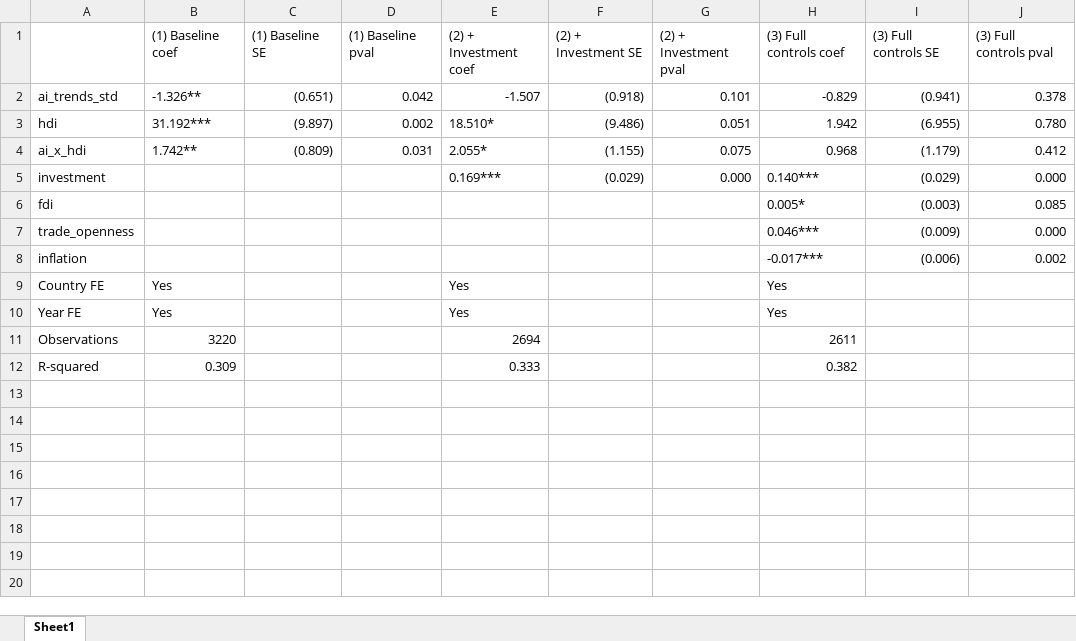
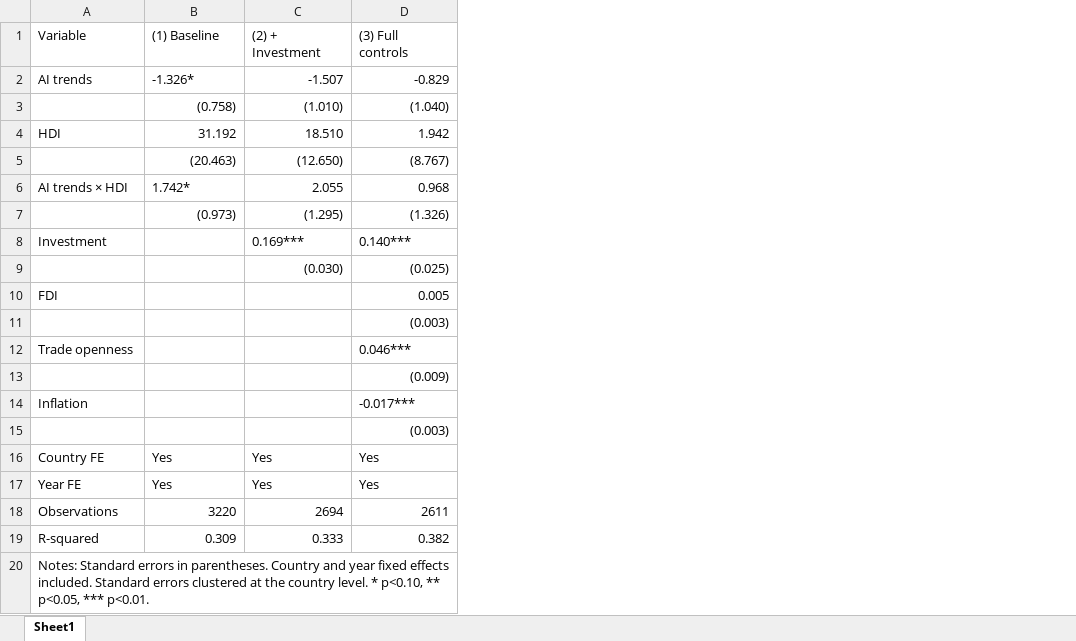
Before and after one commit to matthiasvem/Matyas-Thesis, an Excel workbook: DataFrame and Coding/Outputs/regression_table.xlsx, sheet Sheet1, drawn as a sheet; values as stored, in another font and other column widths than the file's, no cell formats; removed rows and columns are numbered as before the commit, all else as after; the diff names each change by its address in the sheet, - before the commit and + after, or states it on an @@ line.

```diff
--- a/DataFrame and Coding/Outputs/regression_table.xlsx (sheet Sheet1)
+++ b/DataFrame and Coding/Outputs/regression_table.xlsx (sheet Sheet1)
-column C, rows 2-4: (0.651) | (9.897) | (0.809)
-column D, rows 2-4: 0.042 | 0.002 | 0.031
-column F, rows 2-5: (0.918) | (9.486) | (1.155) | (0.029)
-column G, rows 2-5: 0.101 | 0.051 | 0.075 | 0.000
-column I, rows 2-5: (0.941) | (6.955) | (1.179) | (0.029); rows 7-8: (0.009) | (0.006)
-column J, rows 2-5: 0.378 | 0.780 | 0.412 | 0.000; rows 7-8: 0.000 | 0.002
-row 1:  | (1) Baseline coef | (1) Baseline SE | (1) Baseline pval | (2) + Investment coef | (2) + Investment SE | (2) + Investment pval | (3) Full controls coef | (3) Full controls SE | (3) Full controls pval
+row 1: Variable | (1) Baseline | (2) + Investment | (3) Full controls
-A2: ai_trends_std
+A2: AI trends
-B2: -1.326**
+B2: -1.326*
+row 3:  | (0.758) | (1.010) | (1.040)
-A4: hdi
+A4: HDI
-B4: 31.192***
+B4: 31.192
-C4: 18.510*
+C4: 18.510
+row 5:  | (20.463) | (12.650) | (8.767)
-A6: ai_x_hdi
+A6: AI trends × HDI
-B6: 1.742**
+B6: 1.742*
-C6: 2.055*
+C6: 2.055
+row 7:  | (0.973) | (1.295) | (1.326)
-A8: investment
+A8: Investment
-row 6: fdi |  |  |  |  |  |  | 0.005* | (0.003) | 0.085
+row 9:  |  | (0.030) | (0.025)
+row 10: FDI |  |  | 0.005
+row 11:  |  |  | (0.003)
-A12: trade_openness
+A12: Trade openness
+row 13:  |  |  | (0.009)
-A14: inflation
+A14: Inflation
+row 15:  |  |  | (0.003)
+row 20: Notes: Standard errors in parentheses. Country and year fixed effects included. Standard errors clustered at the country level. * p<0.10, ** p<0.05, *** p<0.01.
```
Also changed, not shown: cell formats, DataFrame and Coding/Outputs/descriptive_statistics.xlsx, DataFrame and Coding/Outputs/df.xlsx, 8 other files.
